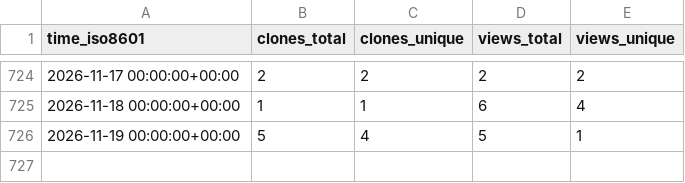
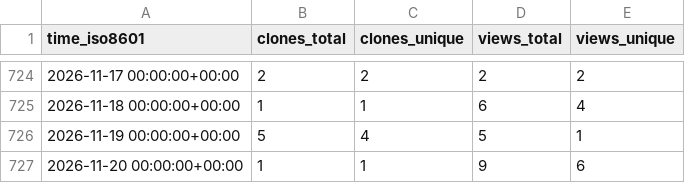
Before and after one commit to dhschall/repo-statistics, a CSV file: dhschall/llbp/ghrs-data/views_clones_aggregate.csv, drawn as a sheet; only a part is shown, gaps mark what is left out; the diff names each change by its address in the sheet, - before the commit and + after, or states it on an @@ line.

```diff
--- a/dhschall/llbp/ghrs-data/views_clones_aggregate.csv
+++ b/dhschall/llbp/ghrs-data/views_clones_aggregate.csv
+row 727: 2026-11-20 00:00:00+00:00 | 1 | 1 | 9 | 6
```
Also changed, not shown: 1 other file.
